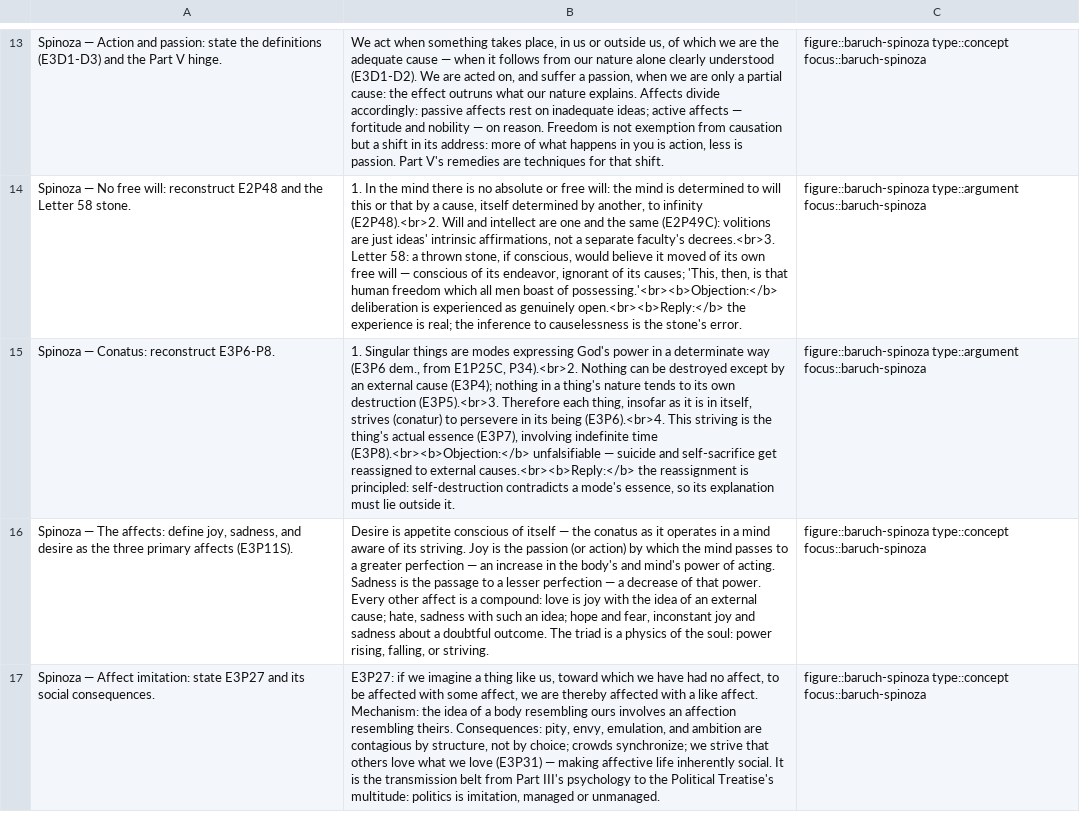
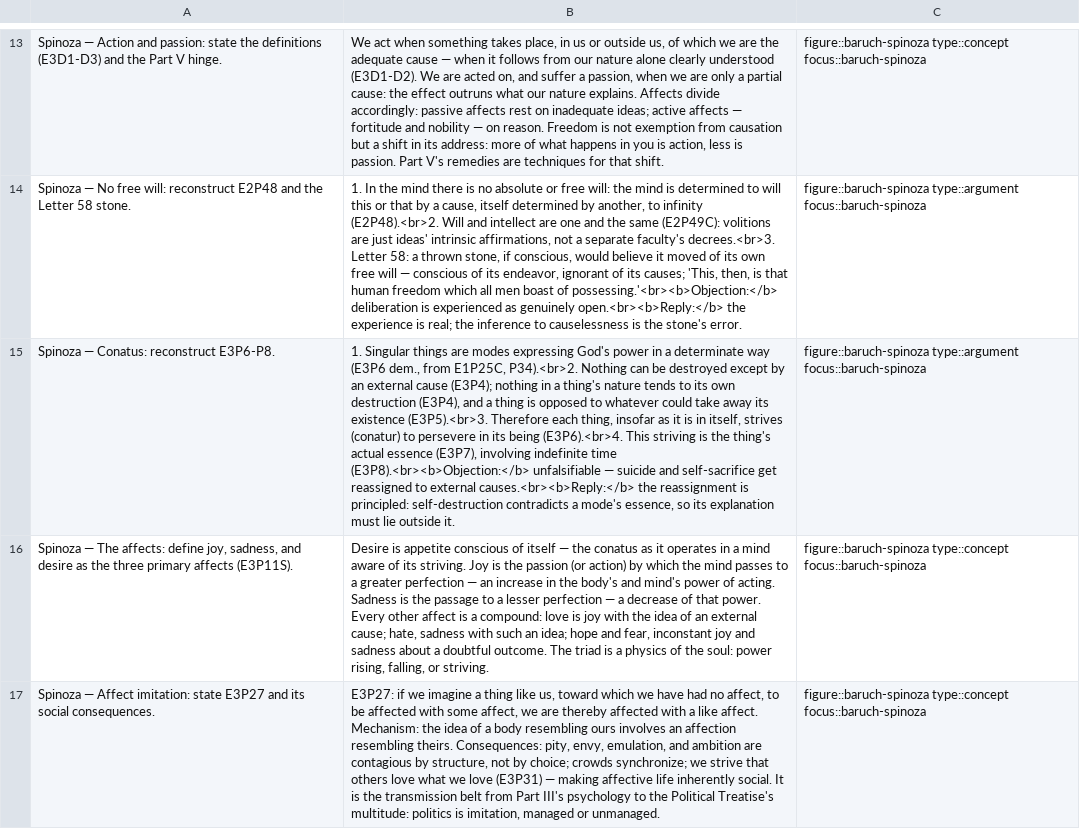
Before and after one commit to eric496/western-philosophy, a TSV file: focus-studies/baruch-spinoza/cards.tsv, drawn as a sheet; only a part is shown, gaps mark what is left out; the diff names each change by its address in the sheet, - before the commit and + after, or states it on an @@ line.

```diff
--- a/focus-studies/baruch-spinoza/cards.tsv
+++ b/focus-studies/baruch-spinoza/cards.tsv
-B15: …own destruction (E3P5).<br>3. Therefore…
+B15: …own destruction (E3P4), and a thing is opposed to whatever could take away its existence (E3P5).<br>3. Therefore…
```
Also changed, not shown: focus-studies/friedrich-nietzsche/cards.tsv, focus-studies/immanuel-kant/cards.tsv, 34 other files.
